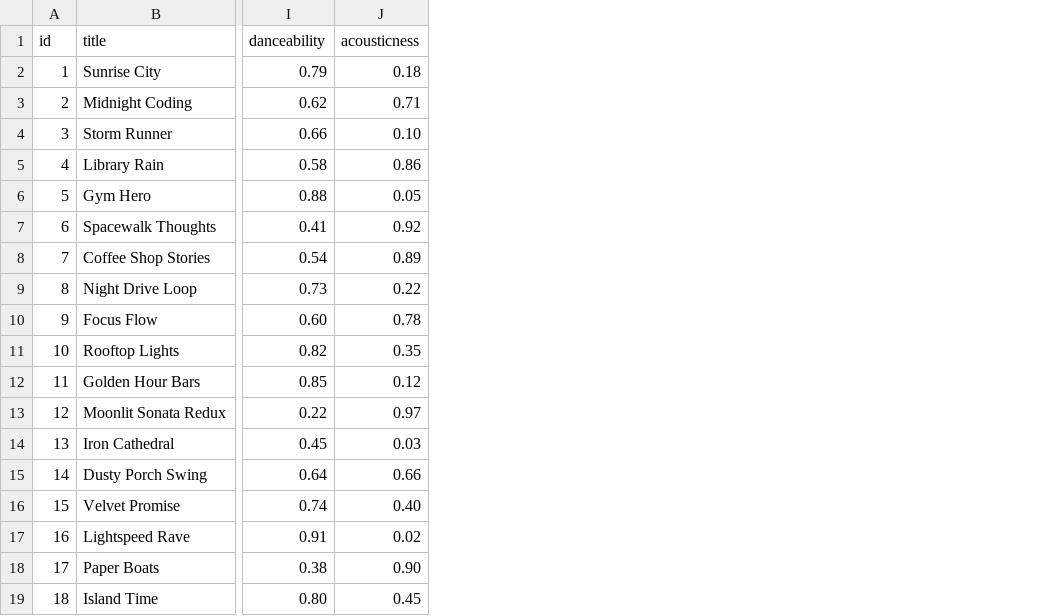
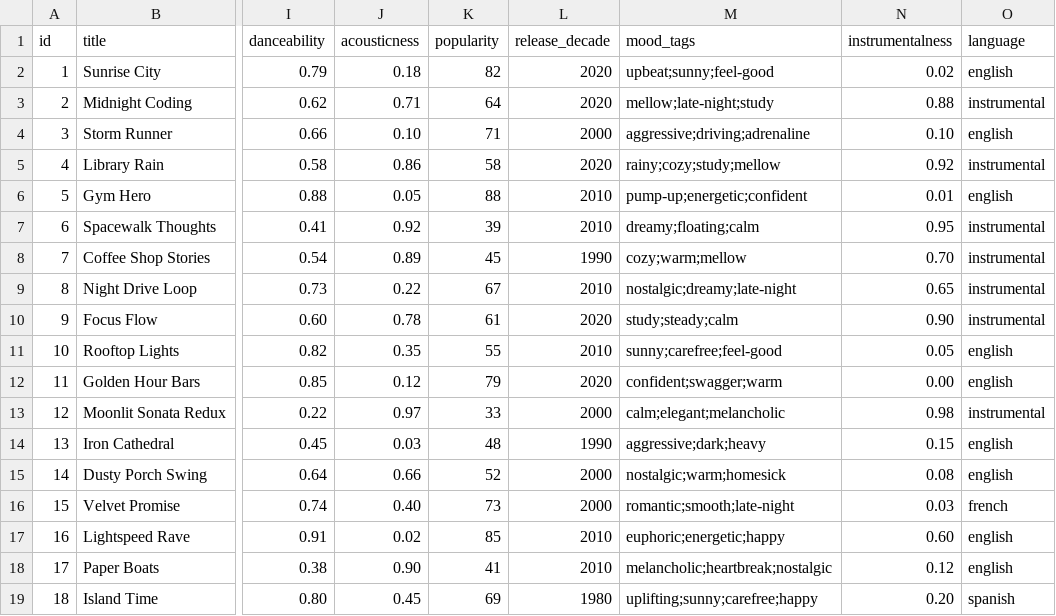
Before and after one commit to zloy-bobr/ai110-module3show-musicrecommendersimulation-starter, a CSV file: data/songs.csv, drawn as a sheet; only a part is shown, gaps mark what is left out; the diff names each change by its address in the sheet, - before the commit and + after, or states it on an @@ line.

```diff
--- a/data/songs.csv
+++ b/data/songs.csv
+column K (popularity), rows 2-19: 82 | 64 | 71 | 58 | 88 | 39 | 45 | 67 | 61 | 55 | 79 | 33 | 48 | 52 | 73 | 85 | 41 | 69
+column L (release_decade), rows 2-19: 2020 | 2020 | 2000 | 2020 | 2010 | 2010 | 1990 | 2010 | 2020 | 2010 | 2020 | 2000 | 1990 | 2000 | 2000 | 2010 | 2010 | 1980
+column M (mood_tags), rows 2-19: upbeat;sunny;feel-good | mellow;late-night;study | aggressive;driving;adrenaline | rainy;cozy;study;mellow | pump-up;energetic;confident | dreamy;floating;calm | cozy;warm;mellow | nostalgic;dreamy;late-night | study;steady;calm | sunny;carefree;feel-good | confident;swagger;warm | calm;elegant;melancholic | aggressive;dark;heavy | nostalgic;warm;homesick | romantic;smooth;late-night | euphoric;energetic;happy | melancholic;heartbreak;nostalgic | uplifting;sunny;carefree;happy
+column N (instrumentalness), rows 2-19: 0.02 | 0.88 | 0.10 | 0.92 | 0.01 | 0.95 | 0.70 | 0.65 | 0.90 | 0.05 | 0.00 | 0.98 | 0.15 | 0.08 | 0.03 | 0.60 | 0.12 | 0.20
+column O (language), rows 2-19: english | instrumental | english | instrumental | english | instrumental | instrumental | instrumental | instrumental | english | english | instrumental | english | english | french | english | english | spanish
```
Also changed, not shown: 5 other files.
